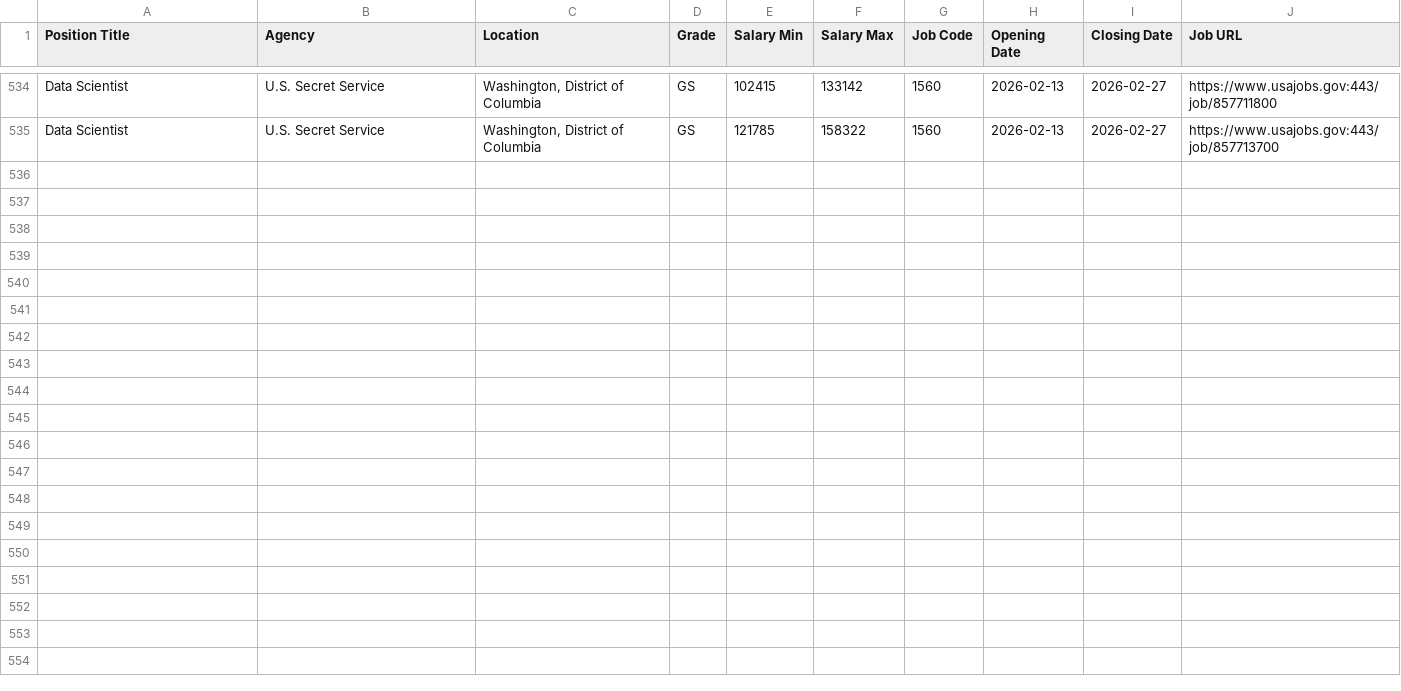
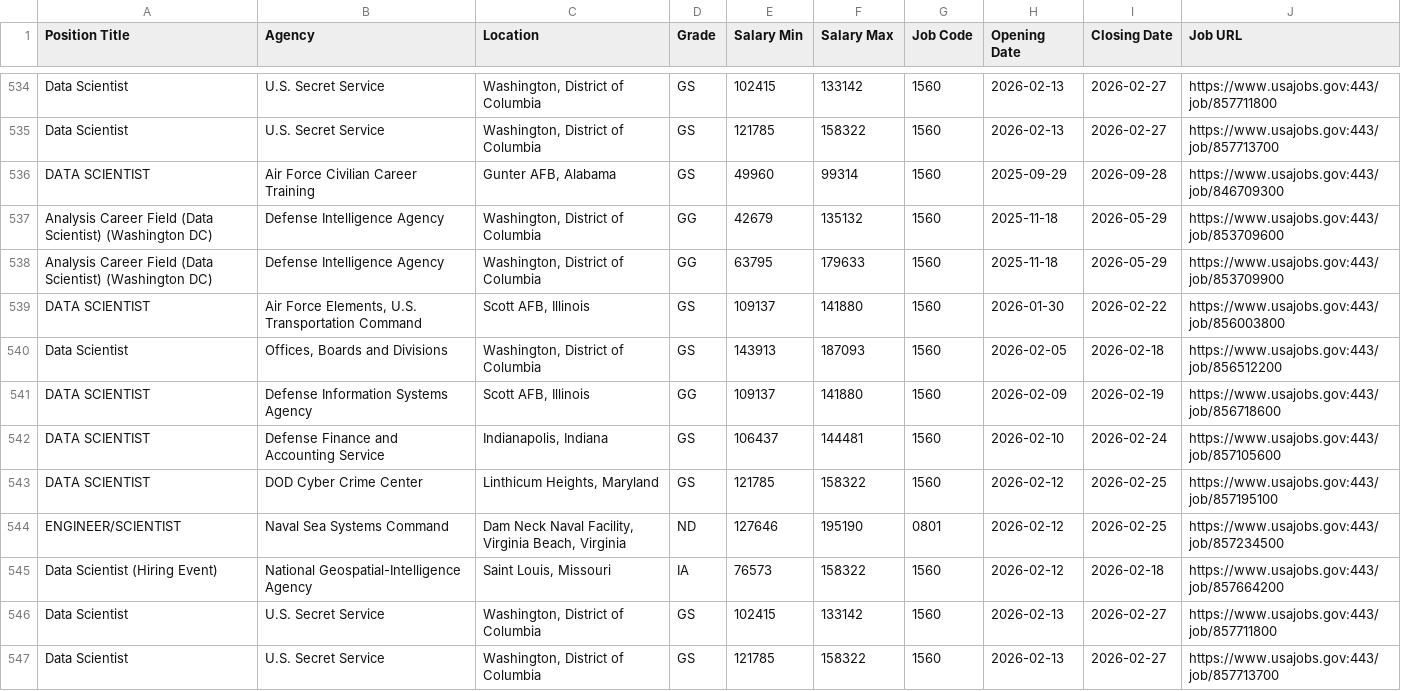
Before and after one commit to fartbagxp/fedjobs, a CSV file: data/raw/all_1560_jobs.csv, drawn as a sheet; only a part is shown, gaps mark what is left out; the diff names each change by its address in the sheet, - before the commit and + after, or states it on an @@ line.

```diff
--- a/data/raw/all_1560_jobs.csv
+++ b/data/raw/all_1560_jobs.csv
+row 536: DATA SCIENTIST | Air Force Civilian Career Training | Gunter AFB, Alabama | GS | 49960 | 99314 | 1560 | 2025-09-29 | 2026-09-28 | https://www.usajobs.gov:443/job/846709300
+row 537: Analysis Career Field (Data Scientist) (Washington DC) | Defense Intelligence Agency | Washington, District of Columbia | GG | 42679 | 135132 | 1560 | 2025-11-18 | 2026-05-29 | https://www.usajobs.gov:443/job/853709600
+row 538: Analysis Career Field (Data Scientist) (Washington DC) | Defense Intelligence Agency | Washington, District of Columbia | GG | 63795 | 179633 | 1560 | 2025-11-18 | 2026-05-29 | https://www.usajobs.gov:443/job/853709900
+row 539: DATA SCIENTIST | Air Force Elements, U.S. Transportation Command | Scott AFB, Illinois | GS | 109137 | 141880 | 1560 | 2026-01-30 | 2026-02-22 | https://www.usajobs.gov:443/job/856003800
+row 540: Data Scientist | Offices, Boards and Divisions | Washington, District of Columbia | GS | 143913 | 187093 | 1560 | 2026-02-05 | 2026-02-18 | https://www.usajobs.gov:443/job/856512200
+row 541: DATA SCIENTIST | Defense Information Systems Agency | Scott AFB, Illinois | GG | 109137 | 141880 | 1560 | 2026-02-09 | 2026-02-19 | https://www.usajobs.gov:443/job/856718600
+row 542: DATA SCIENTIST | Defense Finance and Accounting Service | Indianapolis, Indiana | GS | 106437 | 144481 | 1560 | 2026-02-10 | 2026-02-24 | https://www.usajobs.gov:443/job/857105600
+row 543: DATA SCIENTIST | DOD Cyber Crime Center | Linthicum Heights, Maryland | GS | 121785 | 158322 | 1560 | 2026-02-12 | 2026-02-25 | https://www.usajobs.gov:443/job/857195100
+row 544: ENGINEER/SCIENTIST | Naval Sea Systems Command | Dam Neck Naval Facility, Virginia Beach, Virginia | ND | 127646 | 195190 | 0801 | 2026-02-12 | 2026-02-25 | https://www.usajobs.gov:443/job/857234500
+row 545: Data Scientist (Hiring Event) | National Geospatial-Intelligence Agency | Saint Louis, Missouri | IA | 76573 | 158322 | 1560 | 2026-02-12 | 2026-02-18 | https://www.usajobs.gov:443/job/857664200
+row 546: Data Scientist | U.S. Secret Service | Washington, District of Columbia | GS | 102415 | 133142 | 1560 | 2026-02-13 | 2026-02-27 | https://www.usajobs.gov:443/job/857711800
+row 547: Data Scientist | U.S. Secret Service | Washington, District of Columbia | GS | 121785 | 158322 | 1560 | 2026-02-13 | 2026-02-27 | https://www.usajobs.gov:443/job/857713700
```
Also changed, not shown: data/raw/all_0854_jobs.csv, data/raw/all_IRS_jobs.csv, 3 other files.
